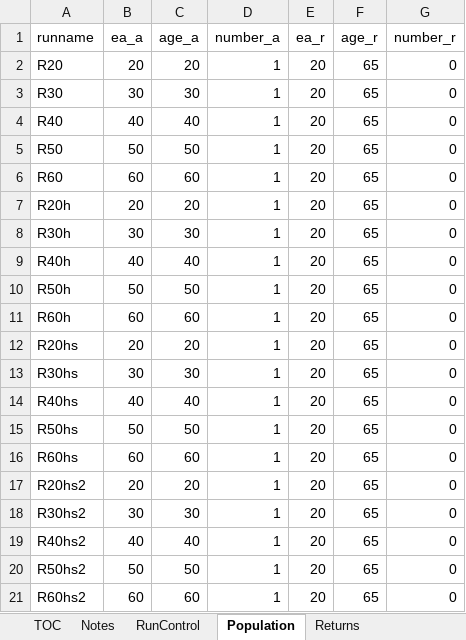
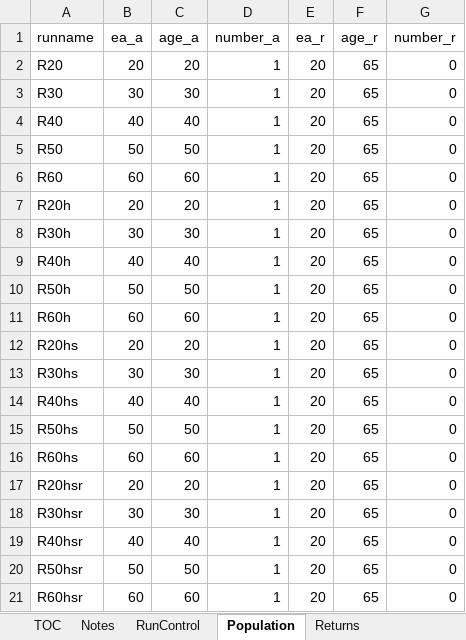
Before and after one commit to mconsidine/Model_Main, an Excel workbook: IO_CheckRules/RunControl_CheckRules.xlsx, sheet Population, drawn as a sheet; values as stored, in another font and other column widths than the file's, no borders; the diff names each change by its address in the sheet, - before the commit and + after, or states it on an @@ line.

```diff
--- a/IO_CheckRules/RunControl_CheckRules.xlsx (sheet Population)
+++ b/IO_CheckRules/RunControl_CheckRules.xlsx (sheet Population)
-A17 (runname): R20hs2
+A17 (runname): R20hsr
-A18 (runname): R30hs2
+A18 (runname): R30hsr
-A19 (runname): R40hs2
+A19 (runname): R40hsr
-A20 (runname): R50hs2
+A20 (runname): R50hsr
-A21 (runname): R60hs2
+A21 (runname): R60hsr
```
Also changed, not shown: sheet RunControl, 2 other files.
